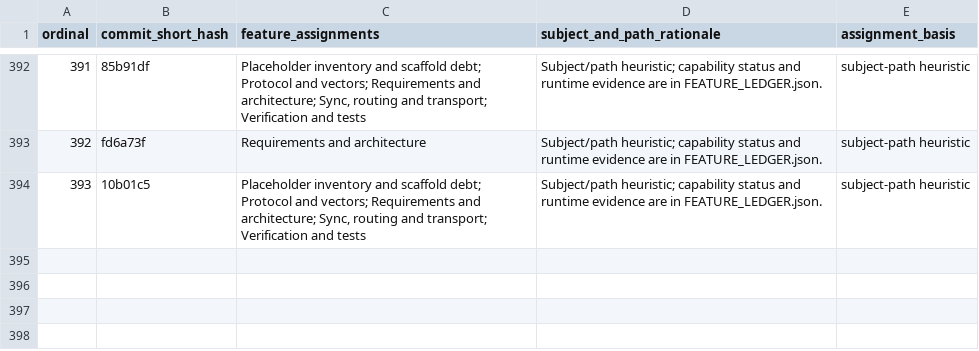
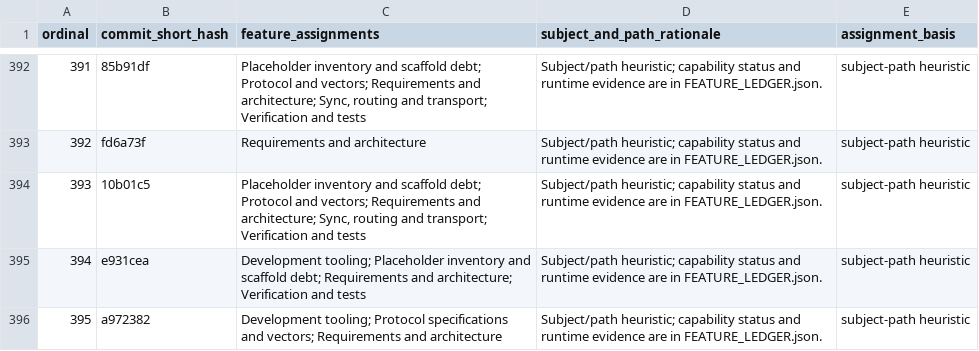
Before and after one commit to Astraive/lattice, a CSV file: docs/quality/COMMIT_FEATURE_MAP.csv, drawn as a sheet; only a part is shown, gaps mark what is left out.

```diff
--- a/docs/quality/COMMIT_FEATURE_MAP.csv
+++ b/docs/quality/COMMIT_FEATURE_MAP.csv
@@ -394 +394,3 @@ ordinal,commit_short_hash,feature_assignments,subject_and_path_rationale,assignm
 393,10b01c5,"Placeholder inventory and scaffold debt; Protocol and vectors; Requirements and architecture; Sync, routing and transport; Verification and tests",Subject/path heuristic; capability status and runtime evidence are in FEATURE_LEDGER.json.,subject-path heuristic
+394,e931cea,Development tooling; Placeholder inventory and scaffold debt; Requirements and architecture; Verification and tests,Subject/path heuristic; capability status and runtime evidence are in FEATURE_LEDGER.json.,subject-path heuristic
+395,a972382,Development tooling; Protocol specifications and vectors; Requirements and architecture,Subject/path heuristic; capability status and runtime evidence are in FEATURE_LEDGER.json.,subject-path heuristic
```
Also changed, not shown: docs/quality/HISTORY_INDEX.csv, 1 other file.
